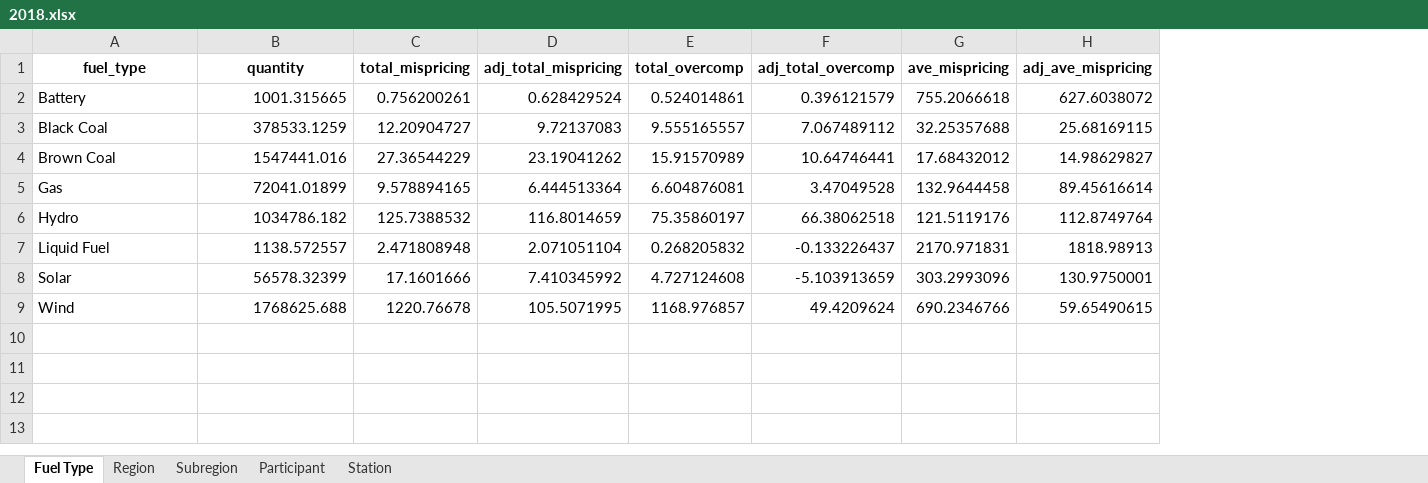
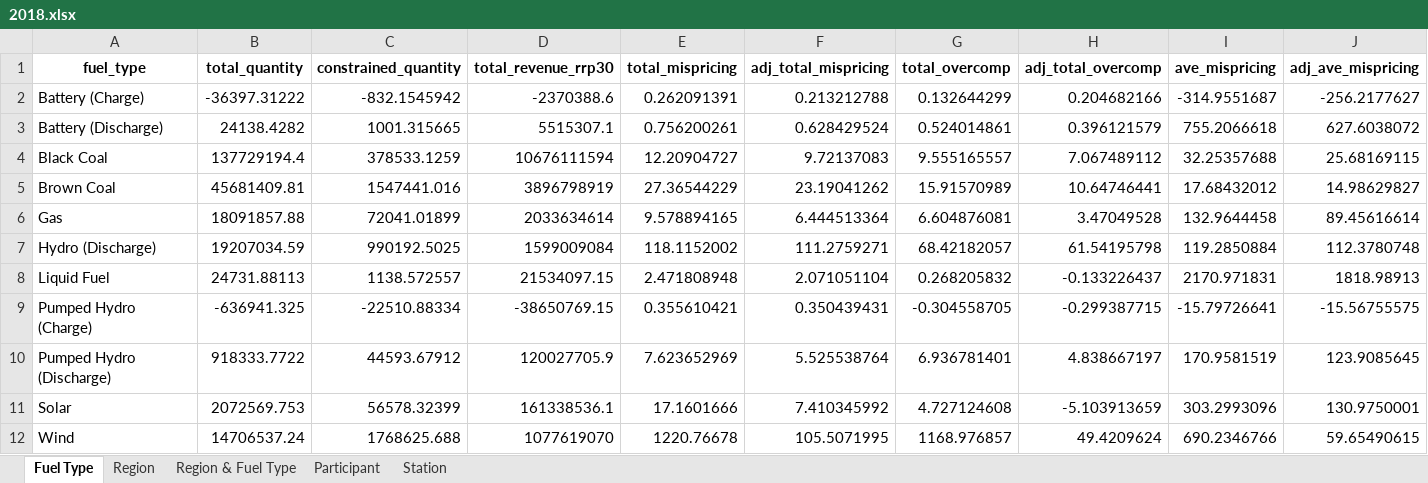
Before and after one commit to MatthewKatzen/NEM_LMP, an Excel workbook: 2018.xlsx, sheet Fuel Type, drawn as a sheet; only a part is shown; values as stored, in another font and other column widths than the file's, no borders; removed rows and columns are numbered as before the commit, all else as after; rows hold the shown columns only; the diff names each change by its address in the sheet, - before the commit and + after, or states it on an @@ line.

```diff
--- a/2018.xlsx (sheet Fuel Type)
+++ b/2018.xlsx (sheet Fuel Type)
-sheet tab: Subregion
+sheet tab: Region & Fuel Type
+column B (total_quantity), rows 3-6: 24138.4282 | 137729194.4 | 45681409.81 | 18091857.88; row 8: 24731.88113; rows 11-12: 2072569.753 | 14706537.24
+column D (total_revenue_rrp30), rows 3-6: 5515307.1 | 10676111594 | 3896798919 | 2033634614; row 8: 21534097.15; rows 11-12: 161338536.1 | 1077619070
-C1: quantity
+C1: constrained_quantity
+row 2: Battery (Charge) | -36397.31222 | -832.1545942 | -2370388.6 | 0.262091391 | 0.213212788 | 0.132644299 | 0.204682166 | -314.9551687 | -256.2177627
-A3 (fuel_type): Battery
+A3 (fuel_type): Battery (Discharge)
-row 6: Hydro | 1034786.182 | 125.7388532 | 116.8014659 | 75.35860197 | 66.38062518 | 121.5119176 | 112.8749764
+row 7: Hydro (Discharge) | 19207034.59 | 990192.5025 | 1599009084 | 118.1152002 | 111.2759271 | 68.42182057 | 61.54195798 | 119.2850884 | 112.3780748
+row 9: Pumped Hydro (Charge) | -636941.325 | -22510.88334 | -38650769.15 | 0.355610421 | 0.350439431 | -0.304558705 | -0.299387715 | -15.79726641 | -15.56755575
+row 10: Pumped Hydro (Discharge) | 918333.7722 | 44593.67912 | 120027705.9 | 7.623652969 | 5.525538764 | 6.936781401 | 4.838667197 | 170.9581519 | 123.9085645
```
Also changed, not shown: sheet Region & Fuel Type, sheet Station, sheet Participant, sheet Region, 2019.xlsx, Yearly.xlsx, 2 other files.
